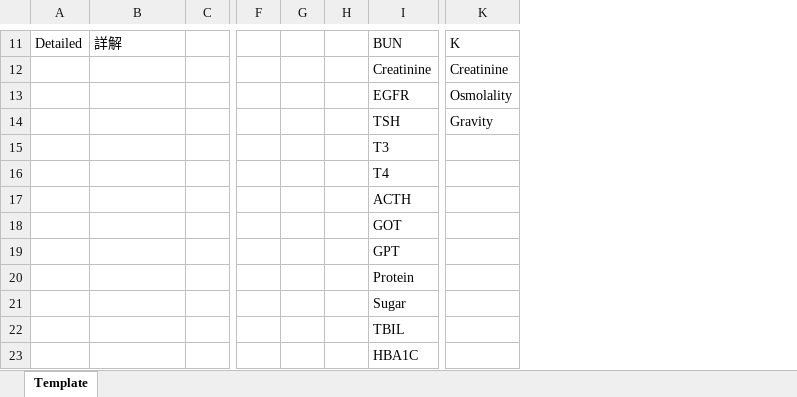
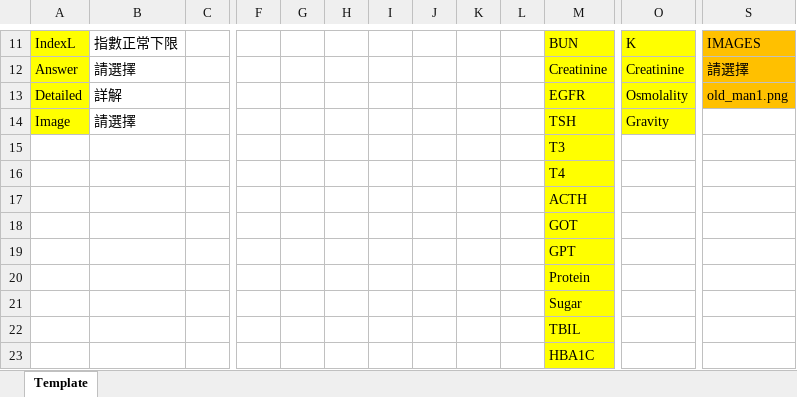
Before and after one commit to pcwu2022/slek_system, an Excel workbook: src/app/projects/hyponatremia/ram_db/db_copied.xlsx, sheet Template, drawn as a sheet; only a part is shown, gaps mark what is left out; values as stored, in another font and other column widths than the file's, no borders; addresses are those after the commit; the diff covers the shown part only; the diff names each change by its address in the sheet, - before the commit and + after, or states it on an @@ line.

```diff
--- a/src/app/projects/hyponatremia/ram_db/db_copied.xlsx (sheet Template)
+++ b/src/app/projects/hyponatremia/ram_db/db_copied.xlsx (sheet Template)
+column G, empty
+column H, empty
+column I, empty
+column J, empty
+column S, rows 11-13: IMAGES | 請選擇 | old_man1.png
-A11:A14 fill: none
+A11:A14 fill: #FFFF00
-A11: Detailed
+A11: IndexL
-B11: 詳解
+B11: 指數正常下限
-M11:M23 fill: none
+M11:M23 fill: #FFFF00
-O11:O14 fill: none
+O11:O14 fill: #FFFF00
-A12: (empty)
+A12: Answer
-B12: (empty)
+B12: 請選擇
-A13: (empty)
+A13: Detailed
-B13: (empty)
+B13: 詳解
-A14: (empty)
+A14: Image
-B14: (empty)
+B14: 請選擇
```
Also changed, not shown: 18 edited cells and cell formats elsewhere in this sheet, src/app/projects/hyponatremia/ram_db/db.xlsx.
